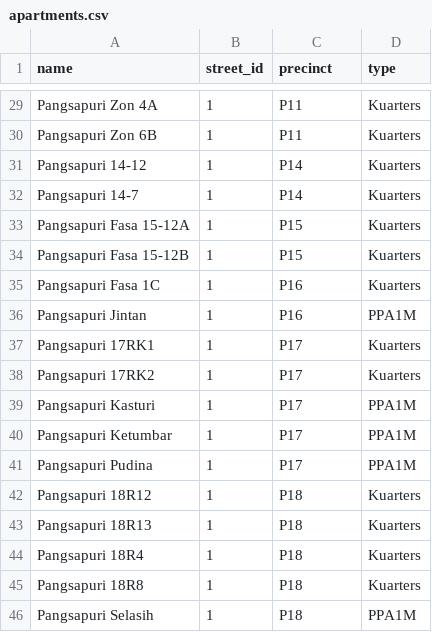
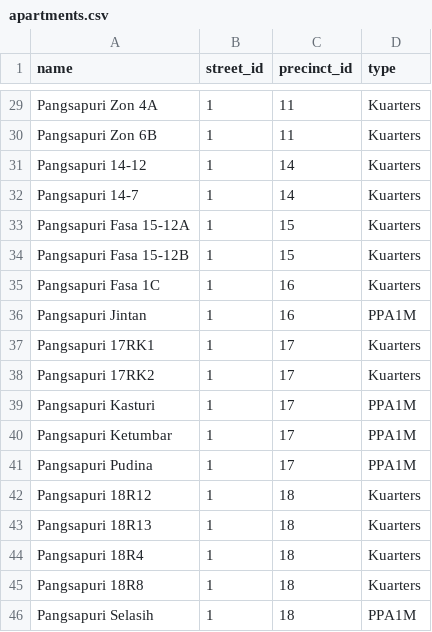
Before and after one commit to PerbadananPutrajaya/u-penduduk, a CSV file: database/seeds/csvs/apartments.csv, drawn as a sheet; only a part is shown, gaps mark what is left out; the diff covers the shown part only; the diff names each change by its address in the sheet, - before the commit and + after, or states it on an @@ line.

```diff
--- a/database/seeds/csvs/apartments.csv
+++ b/database/seeds/csvs/apartments.csv
-C1: precinct
+C1: precinct_id
-C29:C30 (precinct_id): P11
+C29:C30 (precinct_id): 11
-C31:C32 (precinct_id): P14
+C31:C32 (precinct_id): 14
-C33:C34 (precinct_id): P15
+C33:C34 (precinct_id): 15
-C35:C36 (precinct_id): P16
+C35:C36 (precinct_id): 16
-C37:C41 (precinct_id): P17
+C37:C41 (precinct_id): 17
-C42:C46 (precinct_id): P18
+C42:C46 (precinct_id): 18
```
Also changed, not shown: 27 edited cells elsewhere in this file, 12 other files.
